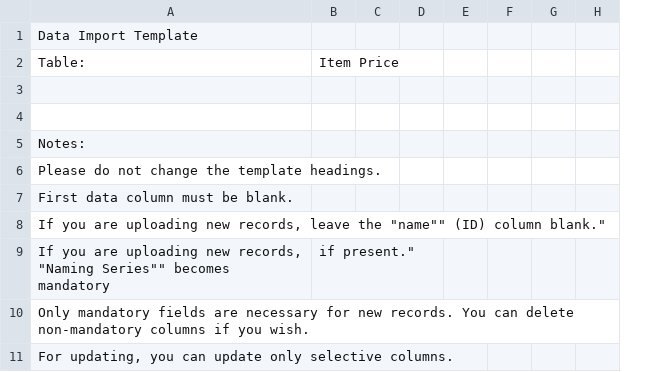
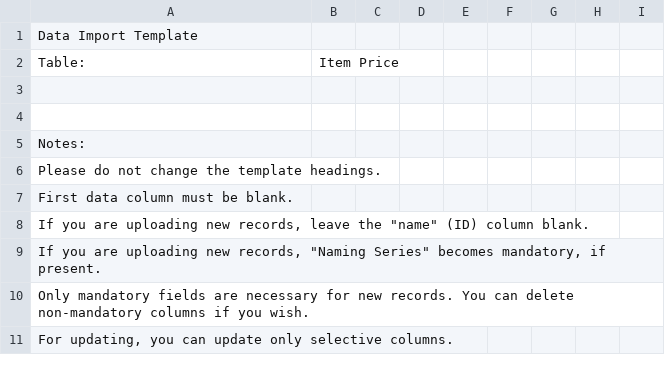
Before and after one commit to techyst-net/nexyst, a CSV file: utilities/demo/demo_docs/Item_Price.csv, drawn as a sheet; only a part is shown; removed rows and columns are numbered as before the commit, all else as after; the diff names each change by its address in the sheet, - before the commit and + after, or states it on an @@ line.

```diff
--- a/utilities/demo/demo_docs/Item_Price.csv
+++ b/utilities/demo/demo_docs/Item_Price.csv
-column F, empty
+column F, empty
+column G, empty
-A8: …leave the "name"" (ID) column blank."
+A8: …leave the "name" (ID) column blank.
-row 9: If you are uploading new records, "Naming Series"" becomes mandatory | if present."
+row 9: If you are uploading new records, "Naming Series" becomes mandatory, if present.
```
Also changed, not shown: 21 other files.
